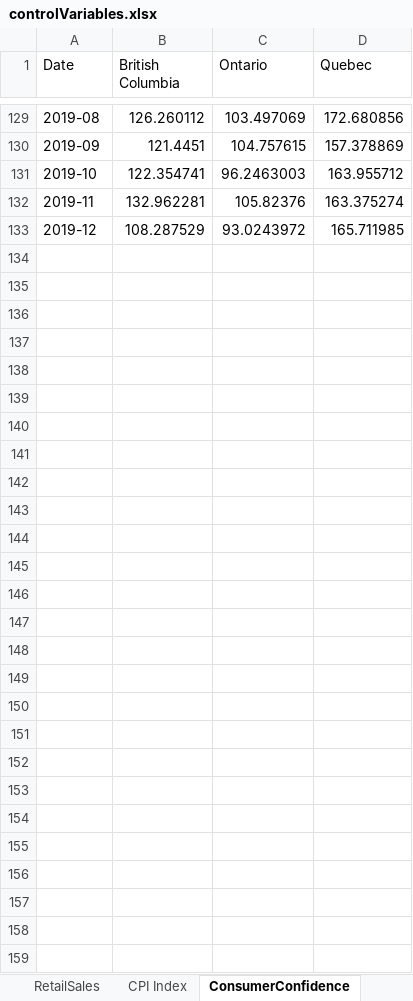
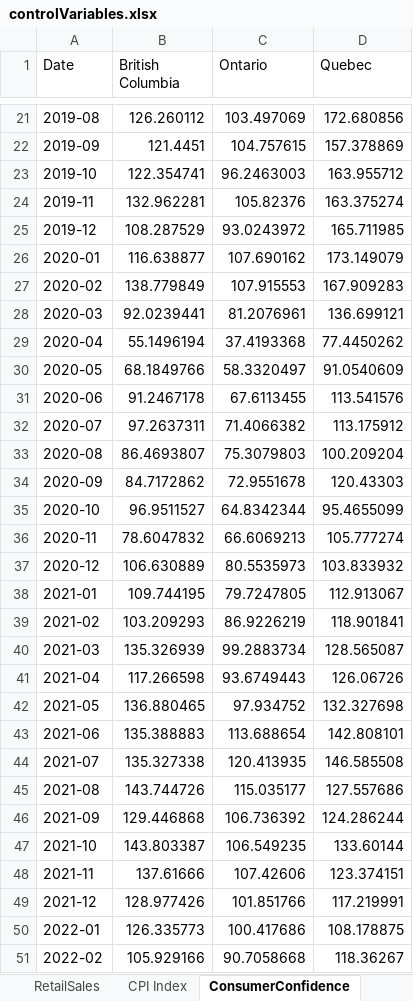
Before and after one commit to rohit030596/QuantitativeMethods_IB, an Excel workbook: Data/controlVariables.xlsx, sheet ConsumerConfidence, drawn as a sheet; only a part is shown, gaps mark what is left out; values as stored, in another font and other column widths than the file's, no borders; the diff covers the shown part only; the diff names each change by its address in the sheet, - before the commit and + after, or states it on an @@ line.

```diff
--- a/Data/controlVariables.xlsx (sheet ConsumerConfidence)
+++ b/Data/controlVariables.xlsx (sheet ConsumerConfidence)
+row 26: 2020-01 | 116.638877 | 107.690162 | 173.149079
+row 27: 2020-02 | 138.779849 | 107.915553 | 167.909283
+row 28: 2020-03 | 92.0239441 | 81.2076961 | 136.699121
+row 29: 2020-04 | 55.1496194 | 37.4193368 | 77.4450262
+row 30: 2020-05 | 68.1849766 | 58.3320497 | 91.0540609
+row 31: 2020-06 | 91.2467178 | 67.6113455 | 113.541576
+row 32: 2020-07 | 97.2637311 | 71.4066382 | 113.175912
+row 33: 2020-08 | 86.4693807 | 75.3079803 | 100.209204
+row 34: 2020-09 | 84.7172862 | 72.9551678 | 120.43303
+row 35: 2020-10 | 96.9511527 | 64.8342344 | 95.4655099
+row 36: 2020-11 | 78.6047832 | 66.6069213 | 105.777274
+row 37: 2020-12 | 106.630889 | 80.5535973 | 103.833932
+row 38: 2021-01 | 109.744195 | 79.7247805 | 112.913067
+row 39: 2021-02 | 103.209293 | 86.9226219 | 118.901841
+row 40: 2021-03 | 135.326939 | 99.2883734 | 128.565087
+row 41: 2021-04 | 117.266598 | 93.6749443 | 126.06726
+row 42: 2021-05 | 136.880465 | 97.934752 | 132.327698
+row 43: 2021-06 | 135.388883 | 113.688654 | 142.808101
+row 44: 2021-07 | 135.327338 | 120.413935 | 146.585508
+row 45: 2021-08 | 143.744726 | 115.035177 | 127.557686
+row 46: 2021-09 | 129.446868 | 106.736392 | 124.286244
+row 47: 2021-10 | 143.803387 | 106.549235 | 133.60144
+row 48: 2021-11 | 137.61666 | 107.42606 | 123.374151
+row 49: 2021-12 | 128.977426 | 101.851766 | 117.219991
+row 50: 2022-01 | 126.335773 | 100.417686 | 108.178875
+row 51: 2022-02 | 105.929166 | 90.7058668 | 118.36267
```
Also changed, not shown: 108 removed rows elsewhere in this sheet, sheet UnemploymentRate, sheet DisposableIncome, other sheet tabs, 2 other files.
